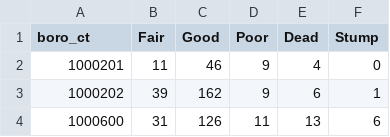
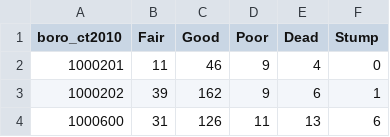
Before and after one commit to untunt/street-trees, a CSV file: data/num_by_ct.csv, drawn as a sheet; only a part is shown.

Commit message:
refactor: change "boro_ct" to "boro_ct2010"

```diff
--- a/data/num_by_ct.csv
+++ b/data/num_by_ct.csv
@@ -1,2 +1,2 @@
-boro_ct,Fair,Good,Poor,Dead,Stump
+boro_ct2010,Fair,Good,Poor,Dead,Stump
 1000201,11,46,9,4,0
```
Also changed, not shown: 1 other file.
